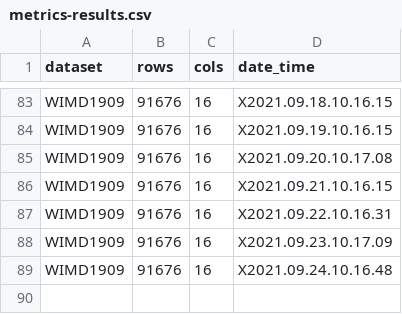
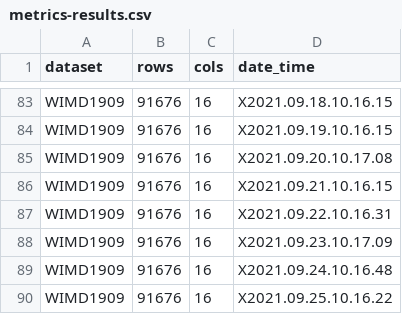
Before and after one commit to jamie-ralph/statswalesrTests, a CSV file: results/metrics-results.csv, drawn as a sheet; only a part is shown, gaps mark what is left out.

```diff
--- a/results/metrics-results.csv
+++ b/results/metrics-results.csv
@@ -89 +89,2 @@
 "WIMD1909",91676,16,"X2021.09.24.10.16.48"
+"WIMD1909",91676,16,"X2021.09.25.10.16.22"
```
Also changed, not shown: 1 other file.
